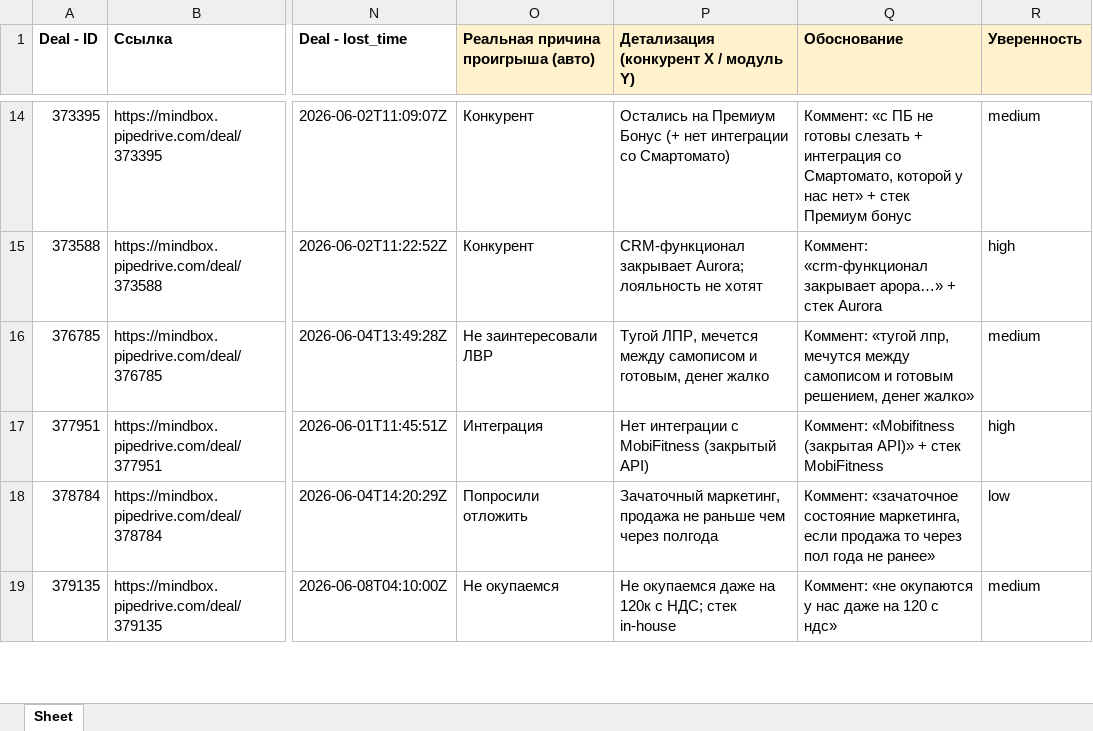
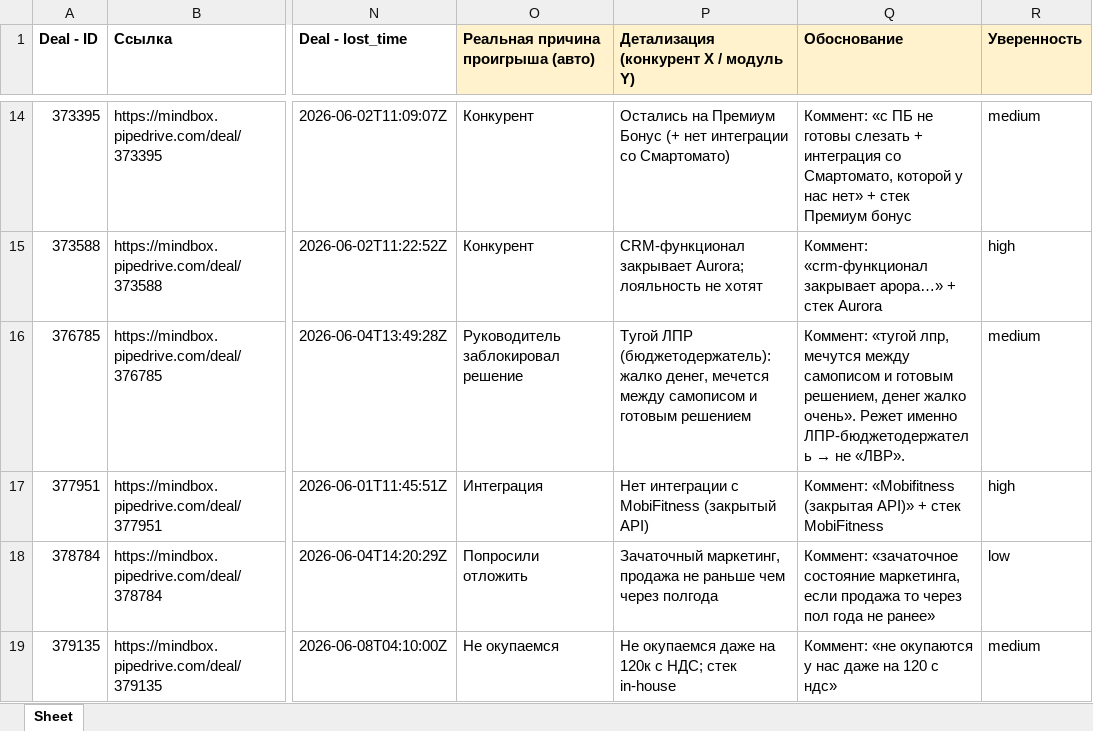
Before and after one commit to Alexeysworld/lost-reasons, an Excel workbook: output/june_2026_result.xlsx, sheet Sheet, drawn as a sheet; only a part is shown, gaps mark what is left out; values as stored, in another font and other column widths than the file's, no borders; the diff names each change by its address in the sheet, - before the commit and + after, or states it on an @@ line.

```diff
--- a/output/june_2026_result.xlsx (sheet Sheet)
+++ b/output/june_2026_result.xlsx (sheet Sheet)
-O16: Не заинтересовали ЛВР
+O16: Руководитель заблокировал решение
-P16: Тугой ЛПР, мечется между самописом и готовым, денег жалко
+P16: Тугой ЛПР (бюджетодержатель): жалко денег, мечется между самописом и готовым решением
@@ Q16 (Обоснование): …решением, денег жалко» → …решением, денег жалко очень». Режет именно ЛПР-бюджетодержатель → не «ЛВР». @@
```
Also changed, not shown: 2 other files.
